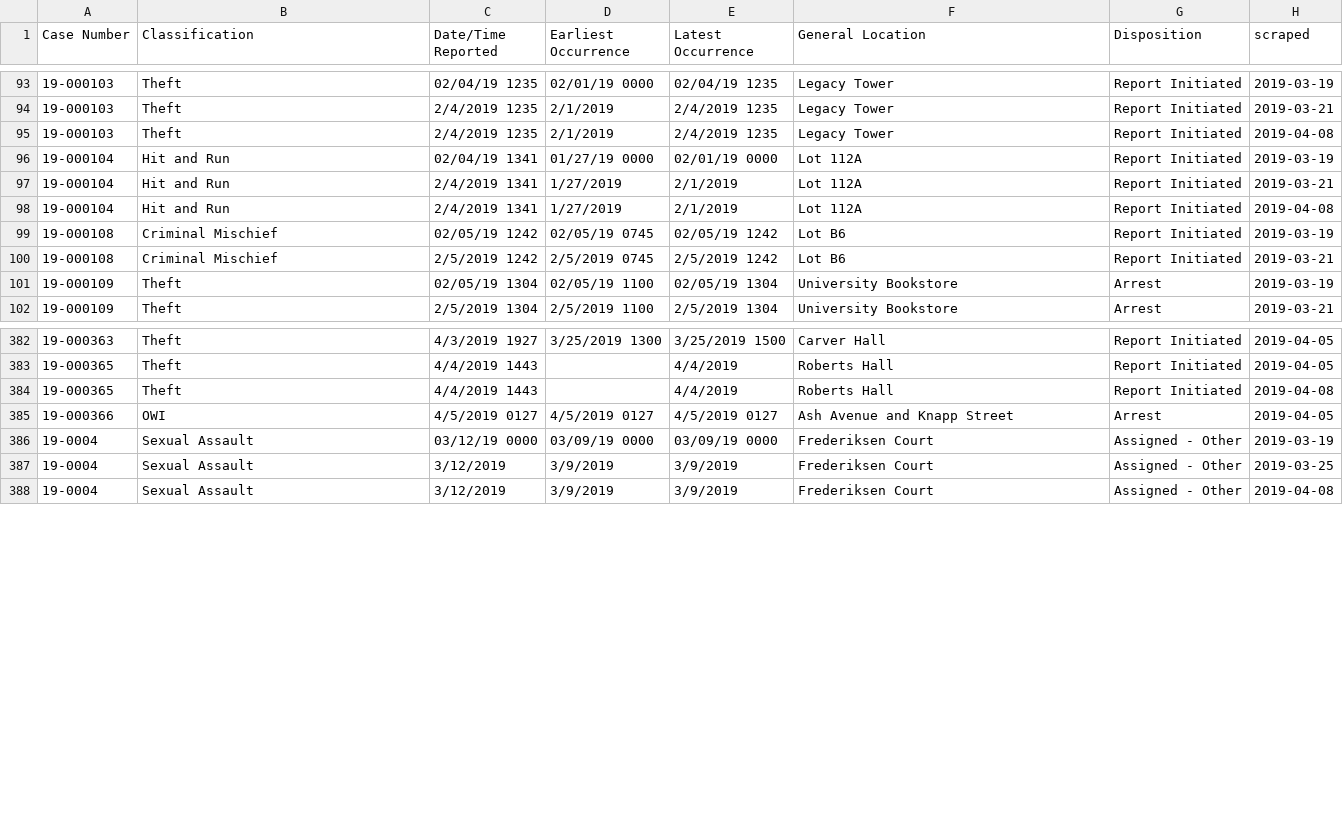
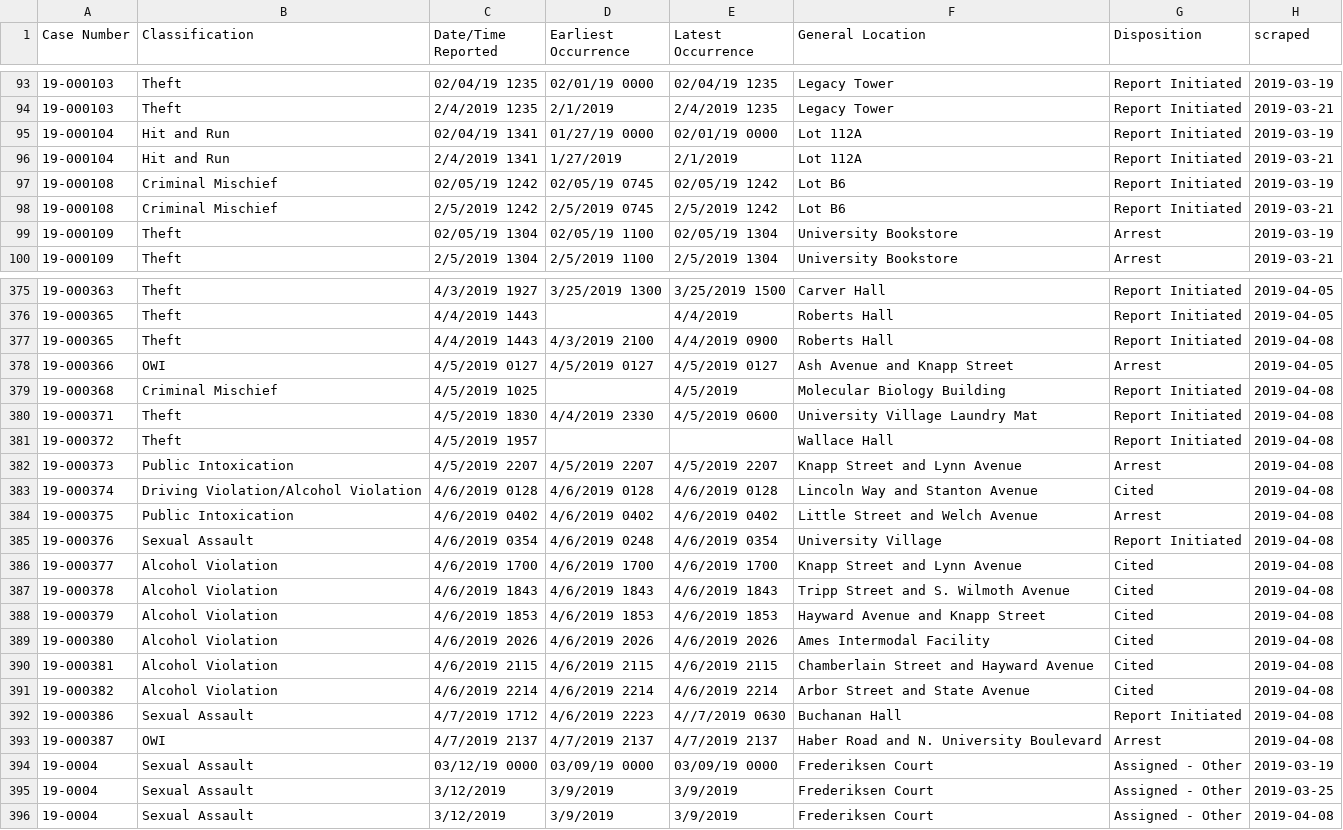
Before and after one commit to srvanderplas/ISU_Crime_Data, a CSV file: isu_crime_data.csv, drawn as a sheet; only a part is shown, gaps mark what is left out; the diff covers the shown part only.

Commit message:
Automatic Update

```diff
--- a/isu_crime_data.csv
+++ b/isu_crime_data.csv
@@ -94,6 +94,4 @@ Case Number,Classification,Date/Time Reported,Earliest Occurrence,Latest Occurre
 19-000103,Theft,2/4/2019 1235,2/1/2019,2/4/2019 1235,Legacy Tower,Report Initiated,2019-03-21
-19-000103,Theft,2/4/2019 1235,2/1/2019 ,2/4/2019 1235,Legacy Tower,Report Initiated,2019-04-08
 19-000104,Hit and Run,02/04/19 1341,01/27/19 0000,02/01/19 0000,Lot 112A,Report Initiated,2019-03-19
 19-000104,Hit and Run,2/4/2019 1341,1/27/2019,2/1/2019,Lot 112A,Report Initiated,2019-03-21
-19-000104,Hit and Run,2/4/2019 1341,1/27/2019 ,2/1/2019 ,Lot 112A,Report Initiated,2019-04-08
 19-000108,Criminal Mischief,02/05/19 1242,02/05/19 0745,02/05/19 1242,Lot B6,Report Initiated,2019-03-19
@@ -383,4 +376,19 @@ Case Number,Classification,Date/Time Reported,Earliest Occurrence,Latest Occurre
 19-000365,Theft,4/4/2019 1443,,4/4/2019,Roberts Hall,Report Initiated,2019-04-05
-19-000365,Theft,4/4/2019 1443, ,4/4/2019 ,Roberts Hall,Report Initiated,2019-04-08
+19-000365,Theft,4/4/2019 1443,4/3/2019 2100,4/4/2019 0900,Roberts Hall,Report Initiated,2019-04-08
 19-000366,OWI,4/5/2019 0127,4/5/2019 0127,4/5/2019 0127,Ash Avenue and Knapp Street,Arrest,2019-04-05
+19-000368,Criminal Mischief,4/5/2019 1025, ,4/5/2019 ,Molecular Biology Building,Report Initiated,2019-04-08
+19-000371,Theft,4/5/2019 1830,4/4/2019 2330,4/5/2019 0600,University Village Laundry Mat,Report Initiated,2019-04-08
+19-000372,Theft,4/5/2019 1957, , ,Wallace Hall,Report Initiated,2019-04-08
+19-000373,Public Intoxication,4/5/2019 2207,4/5/2019 2207,4/5/2019 2207,Knapp Street and Lynn Avenue,Arrest,2019-04-08
+19-000374,Driving Violation/Alcohol Violation,4/6/2019 0128,4/6/2019 0128,4/6/2019 0128,Lincoln Way and Stanton Avenue,Cited,2019-04-08
+19-000375,Public Intoxication,4/6/2019 0402,4/6/2019 0402,4/6/2019 0402,Little Street and Welch Avenue,Arrest,2019-04-08
+19-000376,Sexual Assault,4/6/2019 0354,4/6/2019 0248,4/6/2019 0354,University Village,Report Initiated,2019-04-08
+19-000377,Alcohol Violation,4/6/2019 1700,4/6/2019 1700,4/6/2019 1700,Knapp Street and Lynn Avenue,Cited,2019-04-08
+19-000378,Alcohol Violation,4/6/2019 1843,4/6/2019 1843,4/6/2019 1843,Tripp Street and S. Wilmoth Avenue,Cited,2019-04-08
+19-000379,Alcohol Violation,4/6/2019 1853,4/6/2019 1853,4/6/2019 1853,Hayward Avenue and Knapp Street,Cited,2019-04-08
+19-000380,Alcohol Violation,4/6/2019 2026,4/6/2019 2026,4/6/2019 2026,Ames Intermodal Facility,Cited,2019-04-08
+19-000381,Alcohol Violation,4/6/2019 2115,4/6/2019 2115,4/6/2019 2115,Chamberlain Street and Hayward Avenue,Cited,2019-04-08
+19-000382,Alcohol Violation,4/6/2019 2214,4/6/2019 2214,4/6/2019 2214,Arbor Street and State Avenue,Cited,2019-04-08
+19-000386,Sexual Assault,4/7/2019 1712,4/6/2019 2223,4//7/2019 0630,Buchanan Hall,Report Initiated,2019-04-08
+19-000387,OWI,4/7/2019 2137,4/7/2019 2137,4/7/2019 2137,Haber Road and N. University Boulevard,Arrest,2019-04-08
 19-0004,Sexual Assault,03/12/19 0000,03/09/19 0000,03/09/19 0000,Frederiksen Court,Assigned - Other,2019-03-19
```
Also changed, not shown: 5 removed rows elsewhere in this file.
